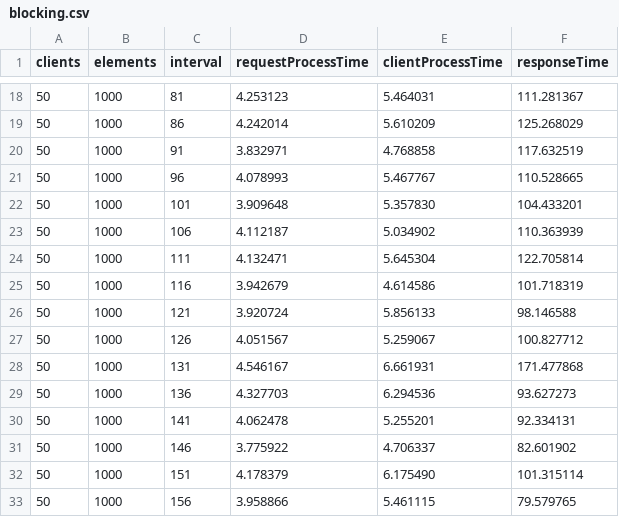
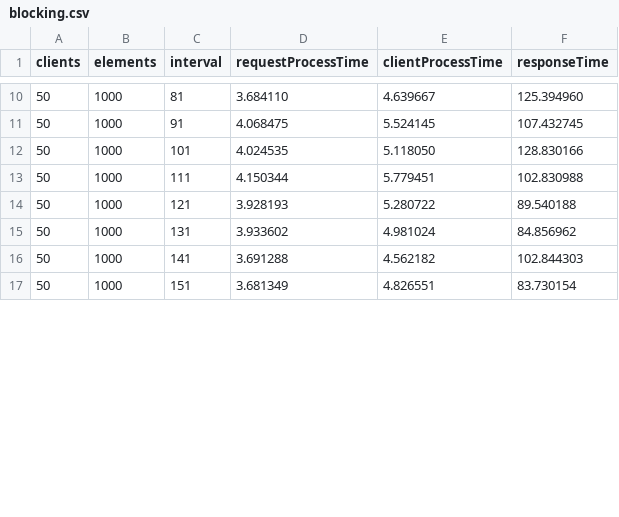
Before and after one commit to akhoroshev/java-server-benchmark, a CSV file: results/variable_request_interval/blocking.csv, drawn as a sheet; only a part is shown, gaps mark what is left out; the diff covers the shown part only.

```diff
--- a/results/variable_request_interval/blocking.csv
+++ b/results/variable_request_interval/blocking.csv
@@ -18,16 +10,8 @@ clients,elements,interval,requestProcessTime,clientProcessTime,responseTime
-50,1000,81,4.253123,5.464031,111.281367
-50,1000,86,4.242014,5.610209,125.268029
-50,1000,91,3.832971,4.768858,117.632519
-50,1000,96,4.078993,5.467767,110.528665
-50,1000,101,3.909648,5.357830,104.433201
-50,1000,106,4.112187,5.034902,110.363939
-50,1000,111,4.132471,5.645304,122.705814
-50,1000,116,3.942679,4.614586,101.718319
-50,1000,121,3.920724,5.856133,98.146588
-50,1000,126,4.051567,5.259067,100.827712
-50,1000,131,4.546167,6.661931,171.477868
-50,1000,136,4.327703,6.294536,93.627273
-50,1000,141,4.062478,5.255201,92.334131
-50,1000,146,3.775922,4.706337,82.601902
-50,1000,151,4.178379,6.175490,101.315114
-50,1000,156,3.958866,5.461115,79.579765
+50,1000,81,3.684110,4.639667,125.394960
+50,1000,91,4.068475,5.524145,107.432745
+50,1000,101,4.024535,5.118050,128.830166
+50,1000,111,4.150344,5.779451,102.830988
+50,1000,121,3.928193,5.280722,89.540188
+50,1000,131,3.933602,4.981024,84.856962
+50,1000,141,3.691288,4.562182,102.844303
+50,1000,151,3.681349,4.826551,83.730154
```
Also changed, not shown: 1 added row, 12 removed rows and 36 edited cells elsewhere in this file, results/variable_clients_count/async.csv, results/variable_clients_count/blocking.csv, 20 other files.
